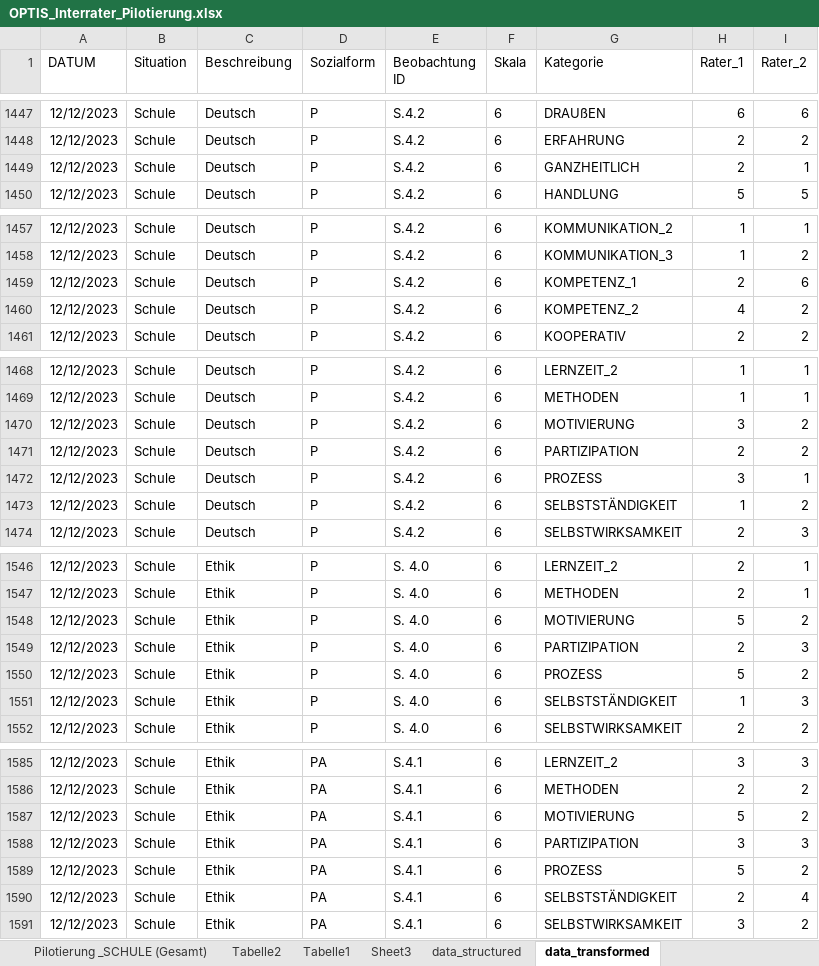
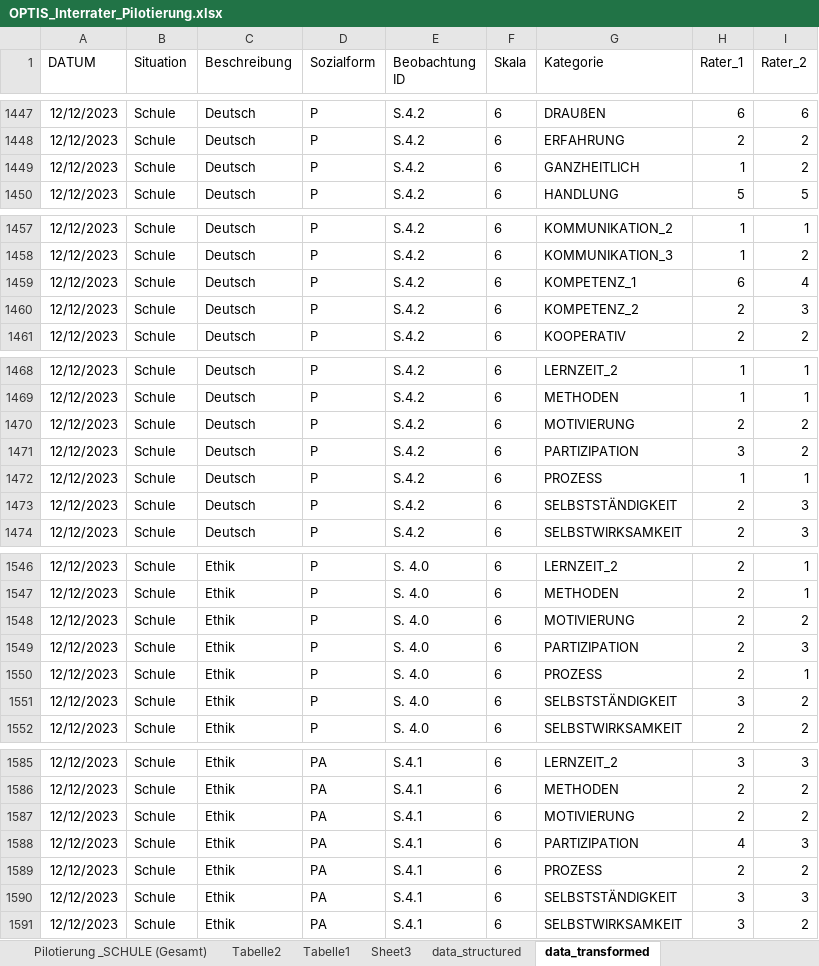
Before and after one commit to fbrueck/krippendorff-at-school, an Excel workbook: data/OPTIS_Interrater_Pilotierung.xlsx, sheet data_transformed, drawn as a sheet; only a part is shown, gaps mark what is left out; values as stored, in another font and other column widths than the file's, no borders; table styles not drawn; the diff covers the shown part only; the diff names each change by its address in the sheet, - before the commit and + after, or states it on an @@ line.

Commit message:
update data

```diff
--- a/data/OPTIS_Interrater_Pilotierung.xlsx (sheet data_transformed)
+++ b/data/OPTIS_Interrater_Pilotierung.xlsx (sheet data_transformed)
-H1449 (Rater_1): 2
+H1449 (Rater_1): 1
-I1449 (Rater_2): 1
+I1449 (Rater_2): 2
-H1459 (Rater_1): 2
+H1459 (Rater_1): 6
-I1459 (Rater_2): 6
+I1459 (Rater_2): 4
-H1460 (Rater_1): 4
+H1460 (Rater_1): 2
-I1460 (Rater_2): 2
+I1460 (Rater_2): 3
-H1470 (Rater_1): 3
+H1470 (Rater_1): 2
-H1471 (Rater_1): 2
+H1471 (Rater_1): 3
-H1472 (Rater_1): 3
+H1472 (Rater_1): 1
-H1473 (Rater_1): 1
+H1473 (Rater_1): 2
-I1473 (Rater_2): 2
+I1473 (Rater_2): 3
-H1548 (Rater_1): 5
+H1548 (Rater_1): 2
-H1550 (Rater_1): 5
+H1550 (Rater_1): 2
-I1550 (Rater_2): 2
+I1550 (Rater_2): 1
-H1551 (Rater_1): 1
+H1551 (Rater_1): 3
-I1551 (Rater_2): 3
+I1551 (Rater_2): 2
-H1587 (Rater_1): 5
+H1587 (Rater_1): 2
-H1588 (Rater_1): 3
+H1588 (Rater_1): 4
-H1589 (Rater_1): 5
+H1589 (Rater_1): 2
-H1590 (Rater_1): 2
+H1590 (Rater_1): 3
-I1590 (Rater_2): 4
+I1590 (Rater_2): 3
```
Also changed, not shown: 20 edited cells elsewhere in this sheet, sheet data_structured, 1 other file.
